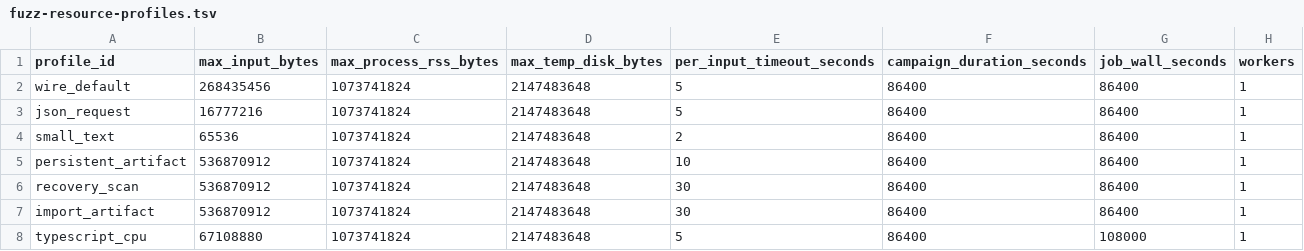
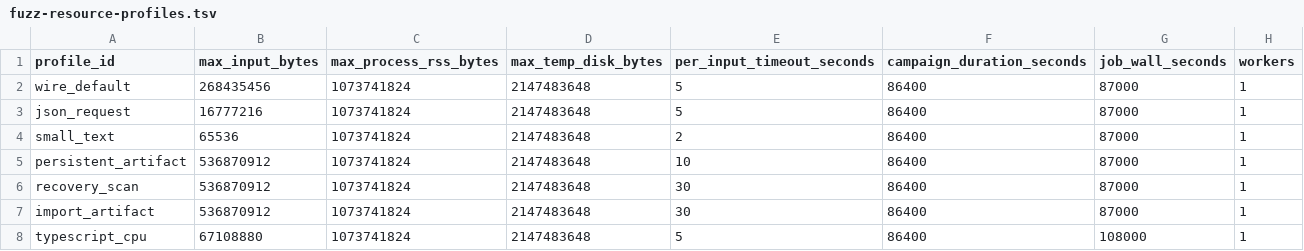
Before and after one commit to klarck36/WorldDB, a TSV file: policy/fuzz-resource-profiles.tsv, drawn as a sheet.

Commit message:
fix fuzz campaign timeout and cache pressure

```diff
--- a/policy/fuzz-resource-profiles.tsv
+++ b/policy/fuzz-resource-profiles.tsv
@@ -1,8 +1,8 @@
 profile_id	max_input_bytes	max_process_rss_bytes	max_temp_disk_bytes	per_input_timeout_seconds	campaign_duration_seconds	job_wall_seconds	workers
-wire_default	268435456	1073741824	2147483648	5	86400	86400	1
-json_request	16777216	1073741824	2147483648	5	86400	86400	1
-small_text	65536	1073741824	2147483648	2	86400	86400	1
-persistent_artifact	536870912	1073741824	2147483648	10	86400	86400	1
-recovery_scan	536870912	1073741824	2147483648	30	86400	86400	1
-import_artifact	536870912	1073741824	2147483648	30	86400	86400	1
+wire_default	268435456	1073741824	2147483648	5	86400	87000	1
+json_request	16777216	1073741824	2147483648	5	86400	87000	1
+small_text	65536	1073741824	2147483648	2	86400	87000	1
+persistent_artifact	536870912	1073741824	2147483648	10	86400	87000	1
+recovery_scan	536870912	1073741824	2147483648	30	86400	87000	1
+import_artifact	536870912	1073741824	2147483648	30	86400	87000	1
 typescript_cpu	67108880	1073741824	2147483648	5	86400	108000	1
```
Also changed, not shown: 6 other files.
